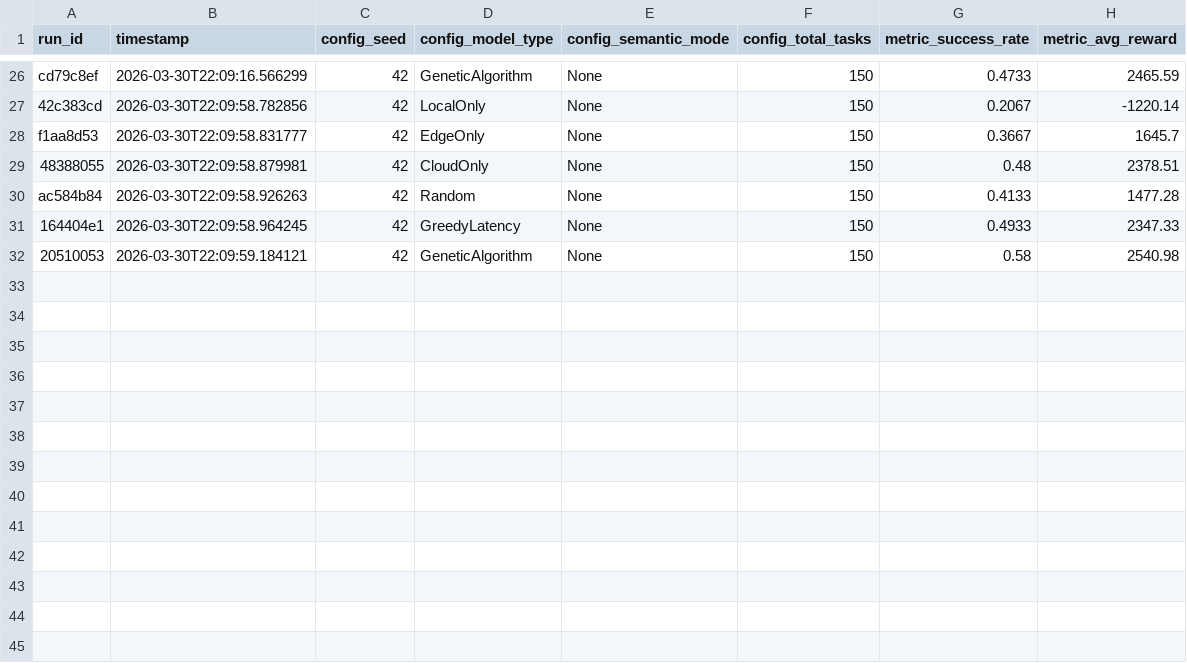
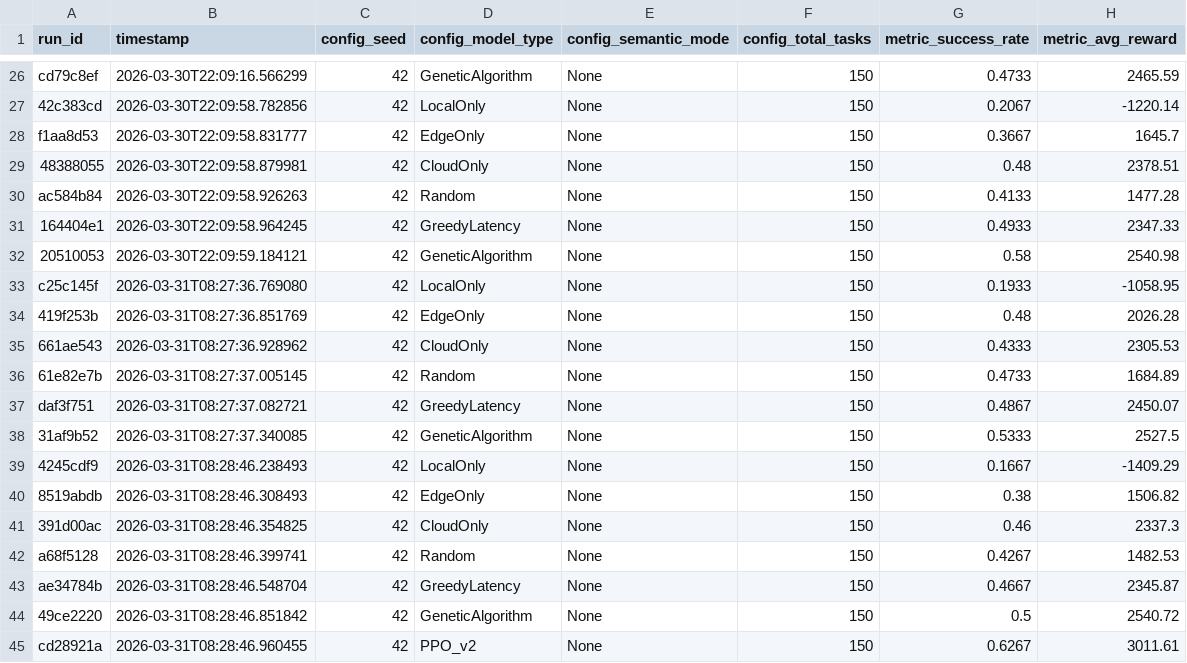
Before and after one commit to beratkaya61/task-offloading-study, a CSV file: results/raw/master_experiments.csv, drawn as a sheet; only a part is shown, gaps mark what is left out.

Commit message:
Faz 4 Tamamlama: PPO_v2 SB3 Integration Fixed, All Baselines Passing (62.67% Success), Phase 5 Ablation Study Ready

```diff
--- a/results/raw/master_experiments.csv
+++ b/results/raw/master_experiments.csv
@@ -32 +32,14 @@ ac584b84,2026-03-30T22:09:58.926263,42,Random,None,150,0.4133,1477.28
 20510053,2026-03-30T22:09:59.184121,42,GeneticAlgorithm,None,150,0.58,2540.98
+c25c145f,2026-03-31T08:27:36.769080,42,LocalOnly,None,150,0.1933,-1058.95
+419f253b,2026-03-31T08:27:36.851769,42,EdgeOnly,None,150,0.48,2026.28
+661ae543,2026-03-31T08:27:36.928962,42,CloudOnly,None,150,0.4333,2305.53
+61e82e7b,2026-03-31T08:27:37.005145,42,Random,None,150,0.4733,1684.89
+daf3f751,2026-03-31T08:27:37.082721,42,GreedyLatency,None,150,0.4867,2450.07
+31af9b52,2026-03-31T08:27:37.340085,42,GeneticAlgorithm,None,150,0.5333,2527.5
+4245cdf9,2026-03-31T08:28:46.238493,42,LocalOnly,None,150,0.1667,-1409.29
+8519abdb,2026-03-31T08:28:46.308493,42,EdgeOnly,None,150,0.38,1506.82
+391d00ac,2026-03-31T08:28:46.354825,42,CloudOnly,None,150,0.46,2337.3
+a68f5128,2026-03-31T08:28:46.399741,42,Random,None,150,0.4267,1482.53
+ae34784b,2026-03-31T08:28:46.548704,42,GreedyLatency,None,150,0.4667,2345.87
+49ce2220,2026-03-31T08:28:46.851842,42,GeneticAlgorithm,None,150,0.5,2540.72
+cd28921a,2026-03-31T08:28:46.960455,42,PPO_v2,None,150,0.6267,3011.61
```
Also changed, not shown: 8 other files.
